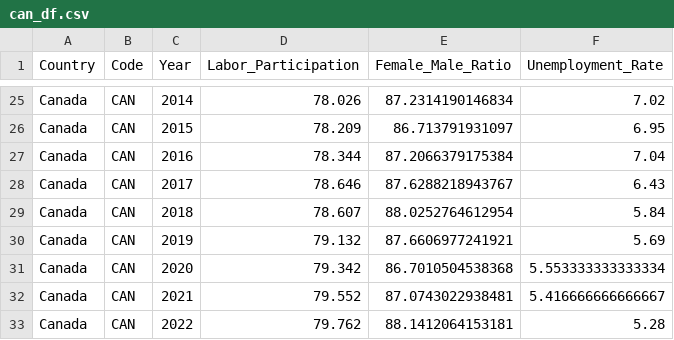
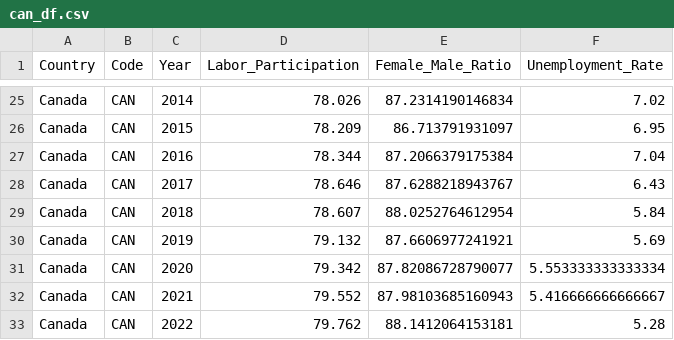
Before and after one commit to HarryYang1008/Python_individual, a CSV file: can_df.csv, drawn as a sheet; only a part is shown, gaps mark what is left out.

```diff
--- a/can_df.csv
+++ b/can_df.csv
@@ -30,4 +30,4 @@ Canada,CAN,2018,78.607,88.0252764612954,5.84
 Canada,CAN,2019,79.132,87.6606977241921,5.69
-Canada,CAN,2020,79.342,86.7010504538368,5.553333333333334
-Canada,CAN,2021,79.552,87.0743022938481,5.416666666666667
+Canada,CAN,2020,79.342,87.82086728790077,5.553333333333334
+Canada,CAN,2021,79.552,87.98103685160943,5.416666666666667
 Canada,CAN,2022,79.762,88.1412064153181,5.28
```
Also changed, not shown: working_data.csv, 1 other file.
